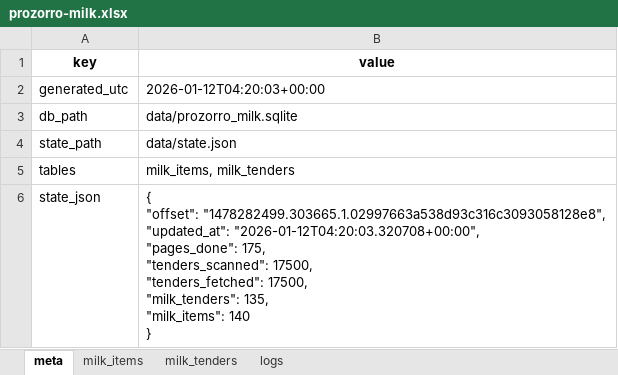
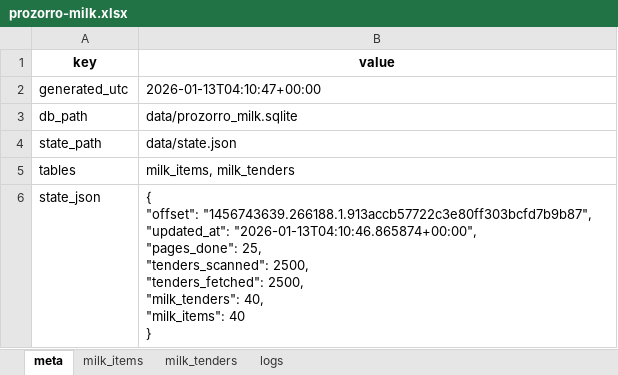
Before and after one commit to mcharniuk1-spec/qlik, an Excel workbook: data/prozorro-milk.xlsx, sheet meta, drawn as a sheet; values as stored, in another font and other column widths than the file's, no borders; ↵ is a line break in a cell; the diff names each change by its address in the sheet, - before the commit and + after, or states it on an @@ line.

```diff
--- a/data/prozorro-milk.xlsx (sheet meta)
+++ b/data/prozorro-milk.xlsx (sheet meta)
-B2 (value): 2026-01-12T04:20:03+00:00
+B2 (value): 2026-01-13T04:10:47+00:00
-B6 (value): { ↵ "offset": "1478282499.303665.1.02997663a538d93c316c3093058128e8", ↵ "updated_at": "2026-01-12T04:20:03.320708+00:00", ↵ "pages_done": 175, ↵ "tenders_scanned": 17500, ↵ "tenders_fetched": 17500, ↵ "milk_tenders": 135, ↵ "milk_items": 140 ↵ }
+B6 (value): { ↵ "offset": "1456743639.266188.1.913accb57722c3e80ff303bcfd7b9b87", ↵ "updated_at": "2026-01-13T04:10:46.865874+00:00", ↵ "pages_done": 25, ↵ "tenders_scanned": 2500, ↵ "tenders_fetched": 2500, ↵ "milk_tenders": 40, ↵ "milk_items": 40 ↵ }
```
Also changed, not shown: sheet milk_items, sheet milk_tenders, sheet logs, 4 other files.
